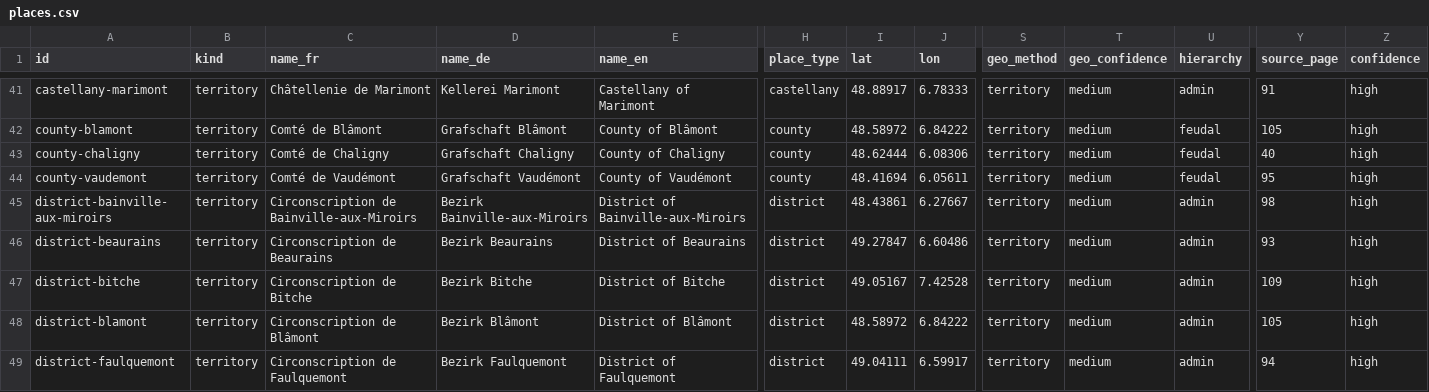
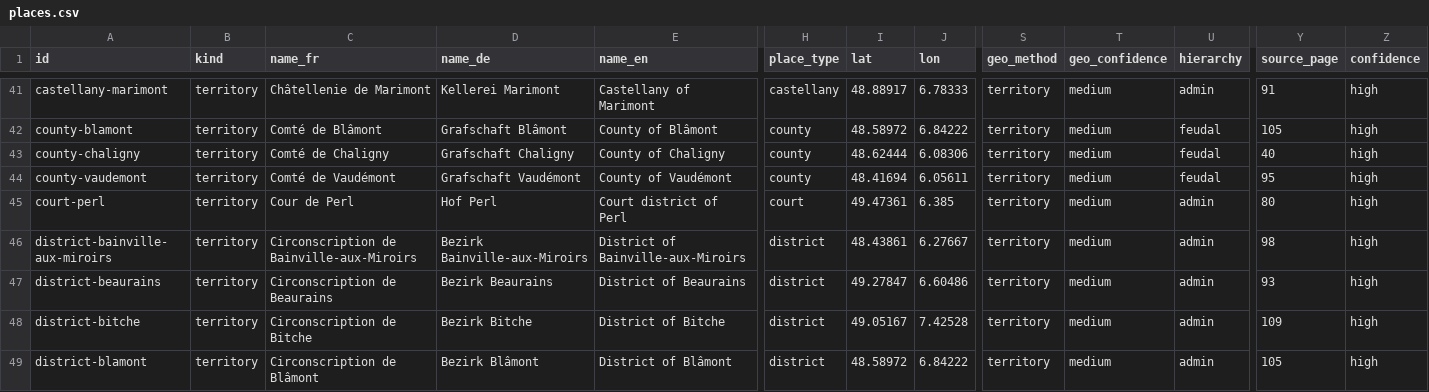
Before and after one commit to skachano/hist-map_dl1594, a CSV file: data/curated/places.csv, drawn as a sheet; only a part is shown, gaps mark what is left out; the shorter side is filled out with more unchanged rows; rows hold the shown columns only; the diff covers the shown part only; the diff names each change by its address in the sheet, - before the commit and + after, or states it on an @@ line.

```diff
--- a/data/curated/places.csv
+++ b/data/curated/places.csv
+row 45: court-perl | territory | Cour de Perl | Hof Perl | Court district of Perl | court | 49.47361 | 6.385 | territory | medium | admin | 80 | high
```
Also changed, not shown: 3 removed rows and 28 edited cells elsewhere in this file, data/curated/entries.csv, data/curated/geocoding.csv, 15 other files.
